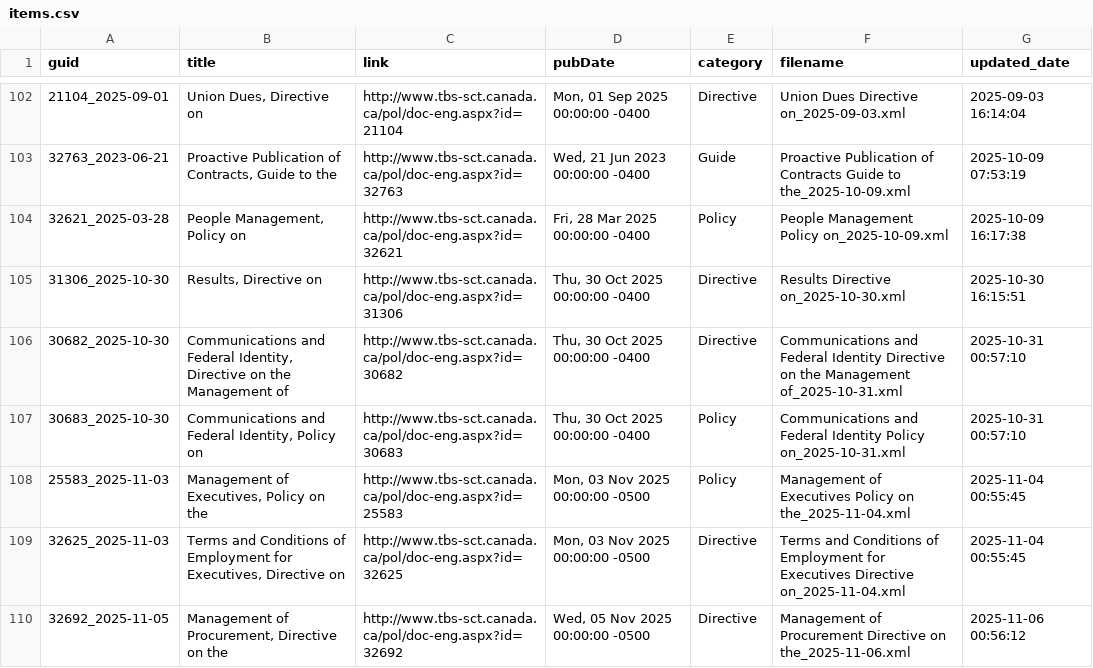
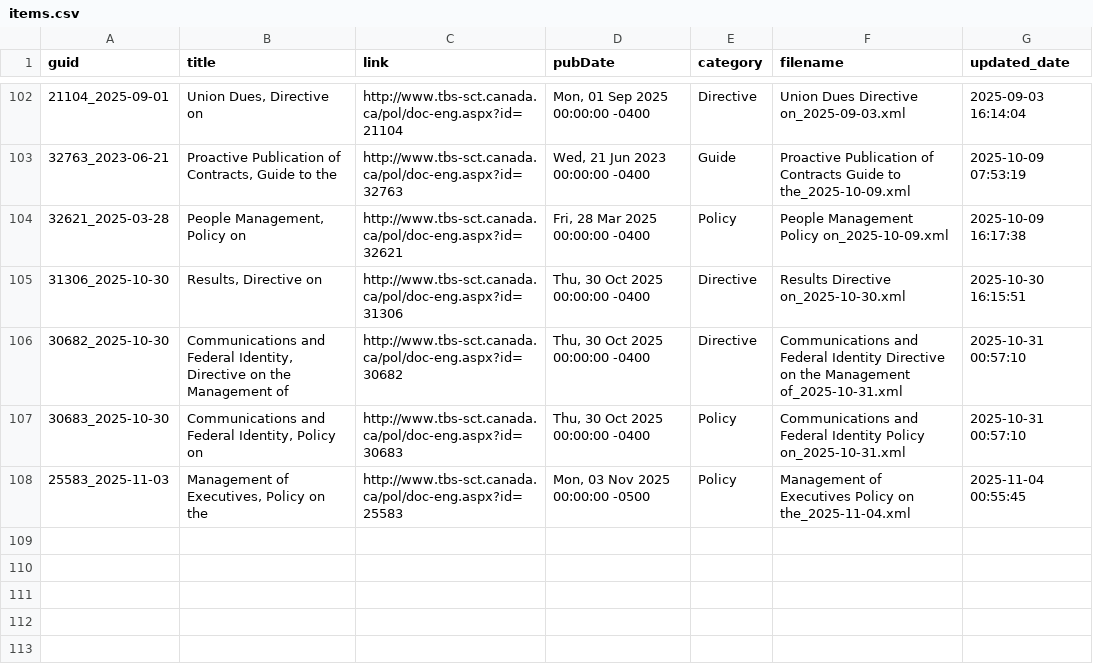
Before and after one commit to PatLittle/TBS-Policy-Hawk, a CSV file: data/items.csv, drawn as a sheet; only a part is shown, gaps mark what is left out; the diff names each change by its address in the sheet, - before the commit and + after, or states it on an @@ line.

Commit message:
Update items.csv

```diff
--- a/data/items.csv
+++ b/data/items.csv
-row 109: 32625_2025-11-03 | Terms and Conditions of Employment for Executives, Directive on | http://www.tbs-sct.canada.ca/pol/doc-eng.aspx?id=32625 | Mon, 03 Nov 2025 00:00:00 -0500 | Directive | Terms and Conditions of Employment for Executives Directive on_2025-11-04.xml | 2025-11-04 00:55:45
-row 110: 32692_2025-11-05 | Management of Procurement, Directive on the | http://www.tbs-sct.canada.ca/pol/doc-eng.aspx?id=32692 | Wed, 05 Nov 2025 00:00:00 -0500 | Directive | Management of Procurement Directive on the_2025-11-06.xml | 2025-11-06 00:56:12
```
